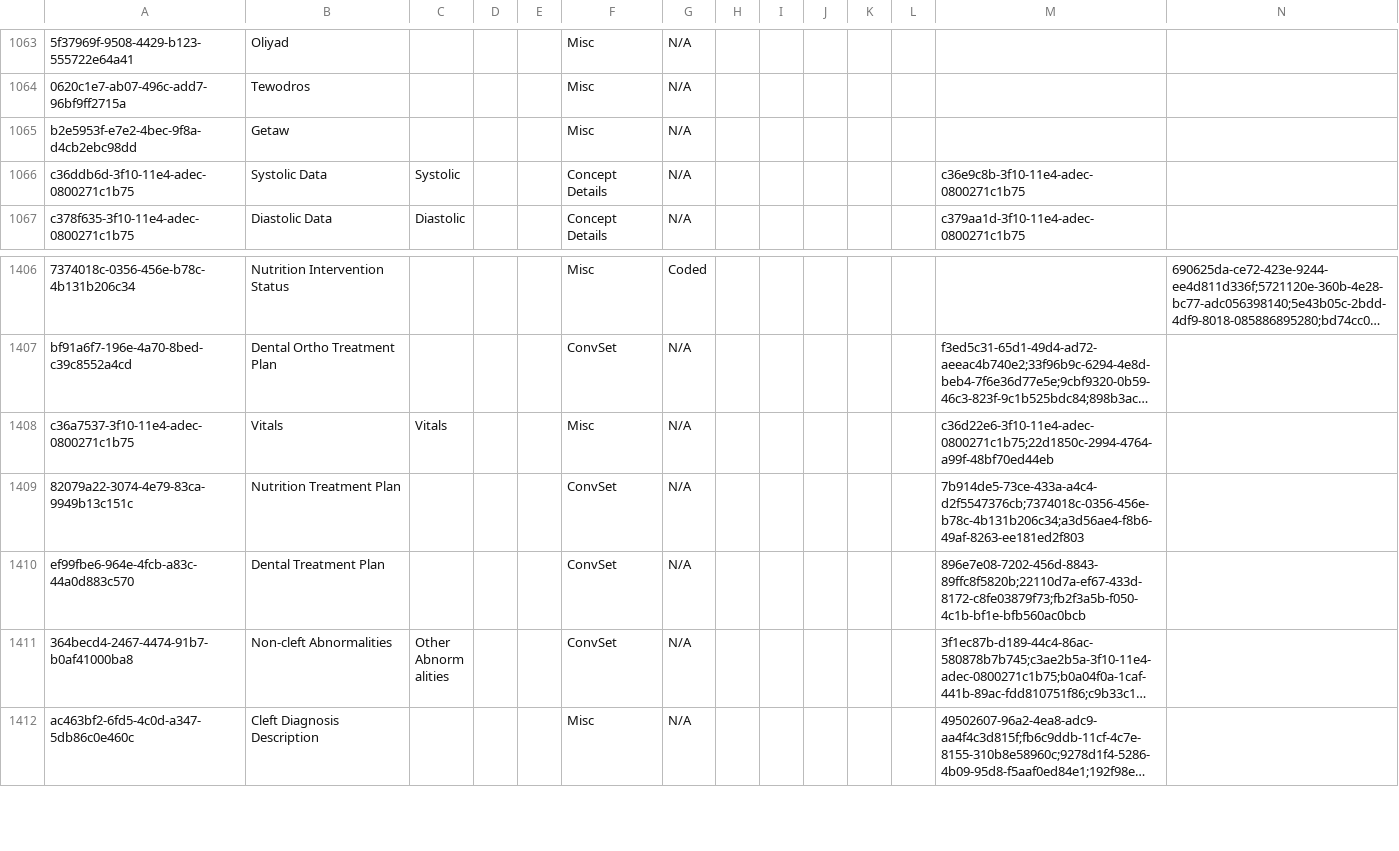
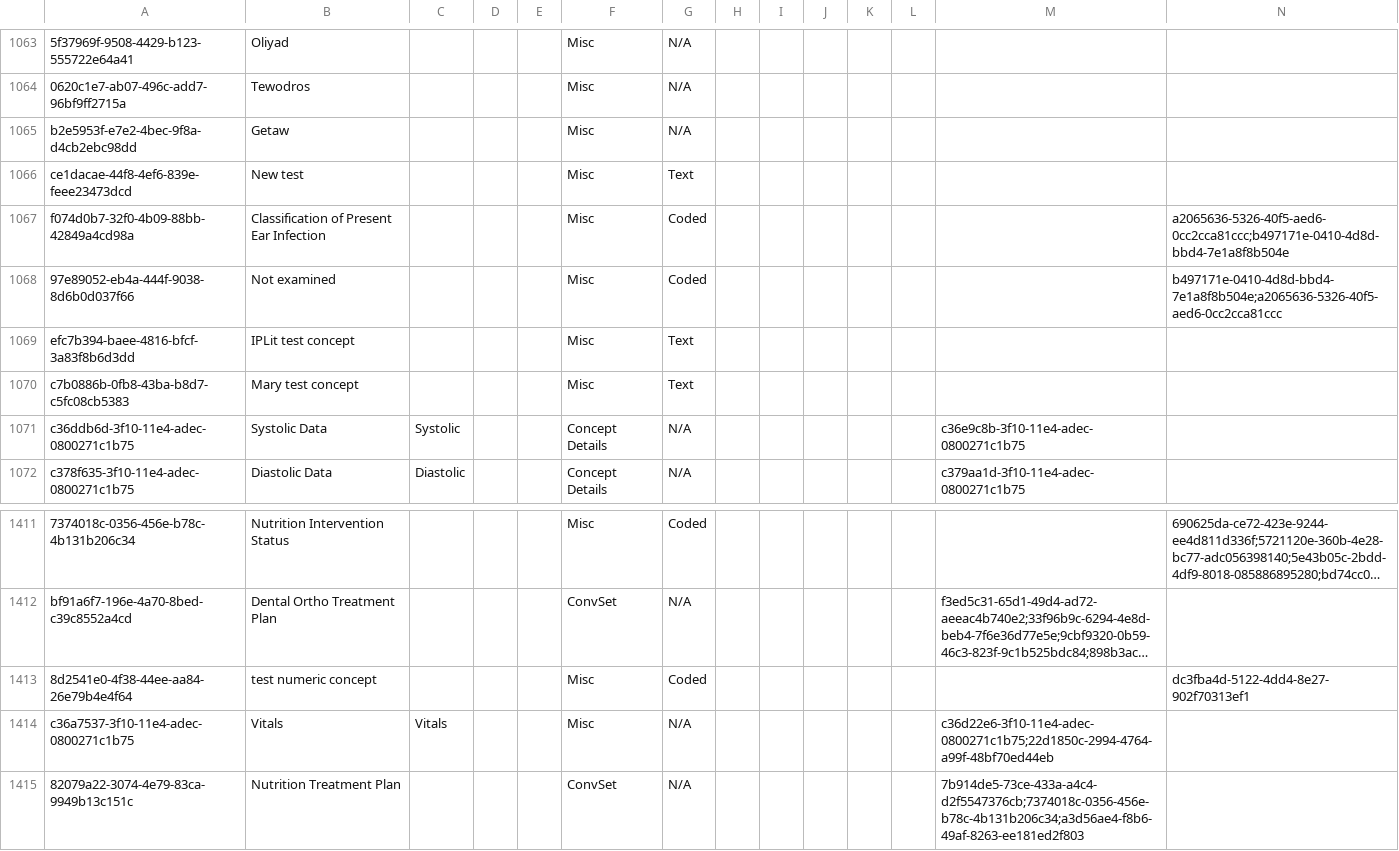
Before and after one commit to rgabbott/bahmni_metadata_93, a CSV file: metadata/configuration/concepts/Updated_concepts.csv, drawn as a sheet; only a part is shown, gaps mark what is left out; the shorter side is filled out with more unchanged rows; long unchanged cells end in …; rows hold the shown columns only; the diff names each change by its address in the sheet, - before the commit and + after, or states it on an @@ line.

Commit message:
new_form_test

```diff
--- a/metadata/configuration/concepts/Updated_concepts.csv
+++ b/metadata/configuration/concepts/Updated_concepts.csv
+row 1066: ce1dacae-44f8-4ef6-839e-feee23473dcd | New test |  |  |  | Misc | Text
+row 1067: f074d0b7-32f0-4b09-88bb-42849a4cd98a | Classification of Present Ear Infection |  |  |  | Misc | Coded |  |  |  |  |  |  | a2065636-5326-40f5-aed6-0cc2cca81ccc;b497171e-0410-4d8d-bbd4-7e1a8f8b504e
+row 1068: 97e89052-eb4a-444f-9038-8d6b0d037f66 | Not examined |  |  |  | Misc | Coded |  |  |  |  |  |  | b497171e-0410-4d8d-bbd4-7e1a8f8b504e;a2065636-5326-40f5-aed6-0cc2cca81ccc
+row 1069: efc7b394-baee-4816-bfcf-3a83f8b6d3dd | IPLit test concept |  |  |  | Misc | Text
+row 1070: c7b0886b-0fb8-43ba-b8d7-c5fc08cb5383 | Mary test concept |  |  |  | Misc | Text
+row 1413: 8d2541e0-4f38-44ee-aa84-26e79b4e4f64 | test numeric concept |  |  |  | Misc | Coded |  |  |  |  |  |  | dc3fba4d-5122-4dd4-8e27-902f70313ef1
```
Also changed, not shown: 1 other file.
